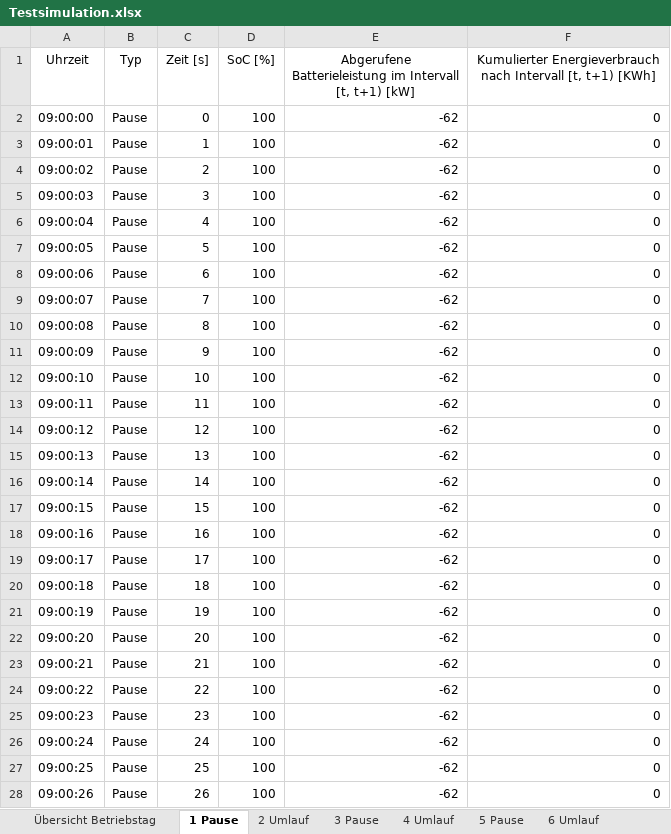
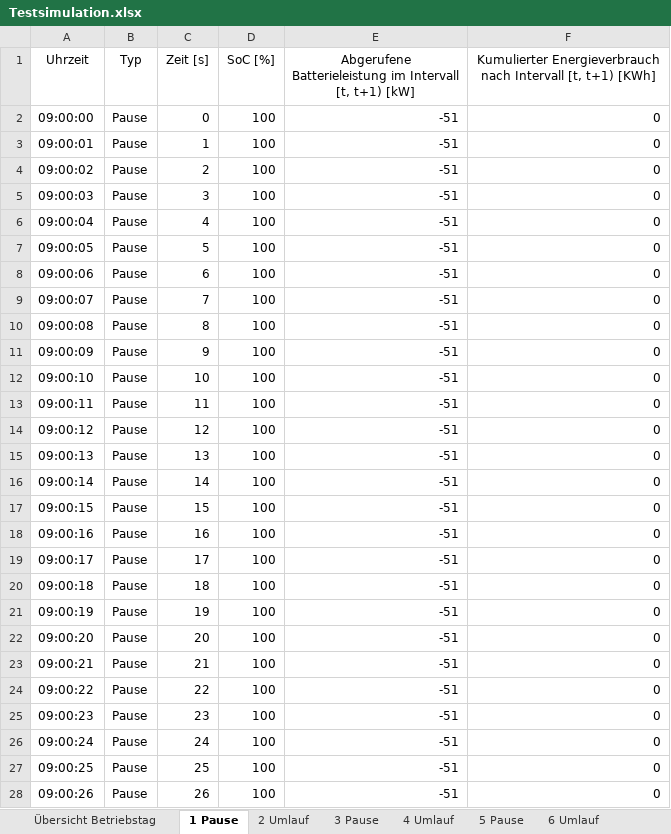
Before and after one commit to fabiofrank/Bachelorarbeit, an Excel workbook: Outputdateien/Testsimulation.xlsx, sheet 1 Pause, drawn as a sheet; only a part is shown; values as stored, in another font and other column widths than the file's, no borders; table styles not drawn; the diff covers the shown part only; the diff names each change by its address in the sheet, - before the commit and + after, or states it on an @@ line.

Commit message:
Ausgabe einer Pause, auch wenn diese nicht stattfinden kann / Klimatisierung während Pause / Verhindern, dass Bus mehrmals an gleicher Bushaltestelle hält

```diff
--- a/Outputdateien/Testsimulation.xlsx (sheet 1 Pause)
+++ b/Outputdateien/Testsimulation.xlsx (sheet 1 Pause)
-E2:E28: -62
+E2:E28: -51
```
Also changed, not shown: 1774 edited cells elsewhere in this sheet, sheet 4 Umlauf, sheet 6 Umlauf, sheet 5 Pause, sheet 3 Pause, sheet 2 Umlauf, sheet Übersicht Betriebstag, other sheet tabs, Inputdateien/Input.xlsx, 4 other files.
